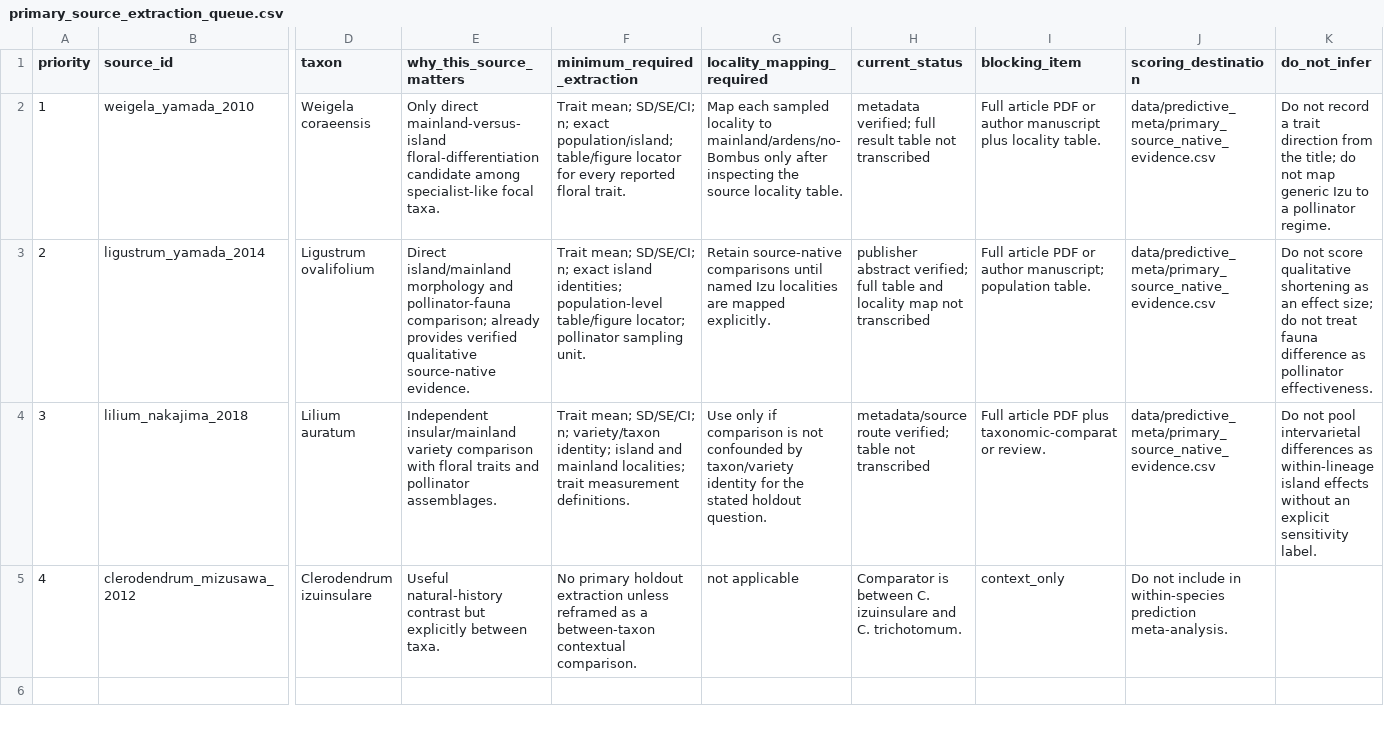
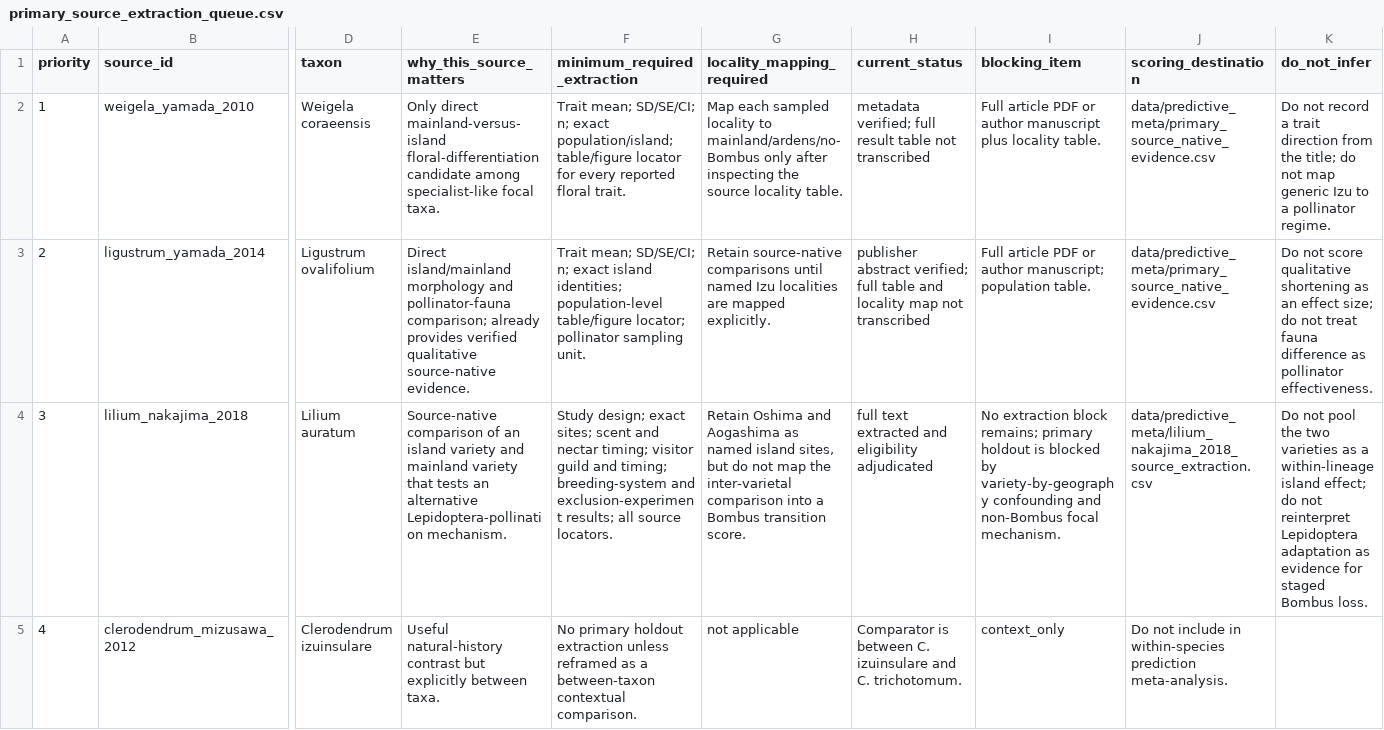
Before and after one commit to zuizui0223/izu-core, a CSV file: data/predictive_meta/primary_source_extraction_queue.csv, drawn as a sheet; only a part is shown, gaps mark what is left out; the diff names each change by its address in the sheet, - before the commit and + after, or states it on an @@ line.

Commit message:
Mark Lilium full-text extraction as contextual only

```diff
--- a/data/predictive_meta/primary_source_extraction_queue.csv
+++ b/data/predictive_meta/primary_source_extraction_queue.csv
-E4 (why_this_source_matters): Independent insular/mainland variety comparison with floral traits and pollinator assemblages.
+E4 (why_this_source_matters): Source-native comparison of an island variety and mainland variety that tests an alternative Lepidoptera-pollination mechanism.
-F4 (minimum_required_extraction): Trait mean; SD/SE/CI; n; variety/taxon identity; island and mainland localities; trait measurement definitions.
+F4 (minimum_required_extraction): Study design; exact sites; scent and nectar timing; visitor guild and timing; breeding-system and exclusion-experiment results; all source locators.
-G4 (locality_mapping_required): Use only if comparison is not confounded by taxon/variety identity for the stated holdout question.
+G4 (locality_mapping_required): Retain Oshima and Aogashima as named island sites, but do not map the inter-varietal comparison into a Bombus transition score.
-H4 (current_status): metadata/source route verified; table not transcribed
+H4 (current_status): full text extracted and eligibility adjudicated
-I4 (blocking_item): Full article PDF plus taxonomic-comparator review.
+I4 (blocking_item): No extraction block remains; primary holdout is blocked by variety-by-geography confounding and non-Bombus focal mechanism.
-J4 (scoring_destination): data/predictive_meta/primary_source_native_evidence.csv
+J4 (scoring_destination): data/predictive_meta/lilium_nakajima_2018_source_extraction.csv
-K4 (do_not_infer): …not pool intervarietal differences as within-lineage island effects without an explicit sensitivity label.
+K4 (do_not_infer): …not pool the two varieties as a within-lineage island effect; do not reinterpret Lepidoptera adaptation as evidence for staged Bombus loss.
```
